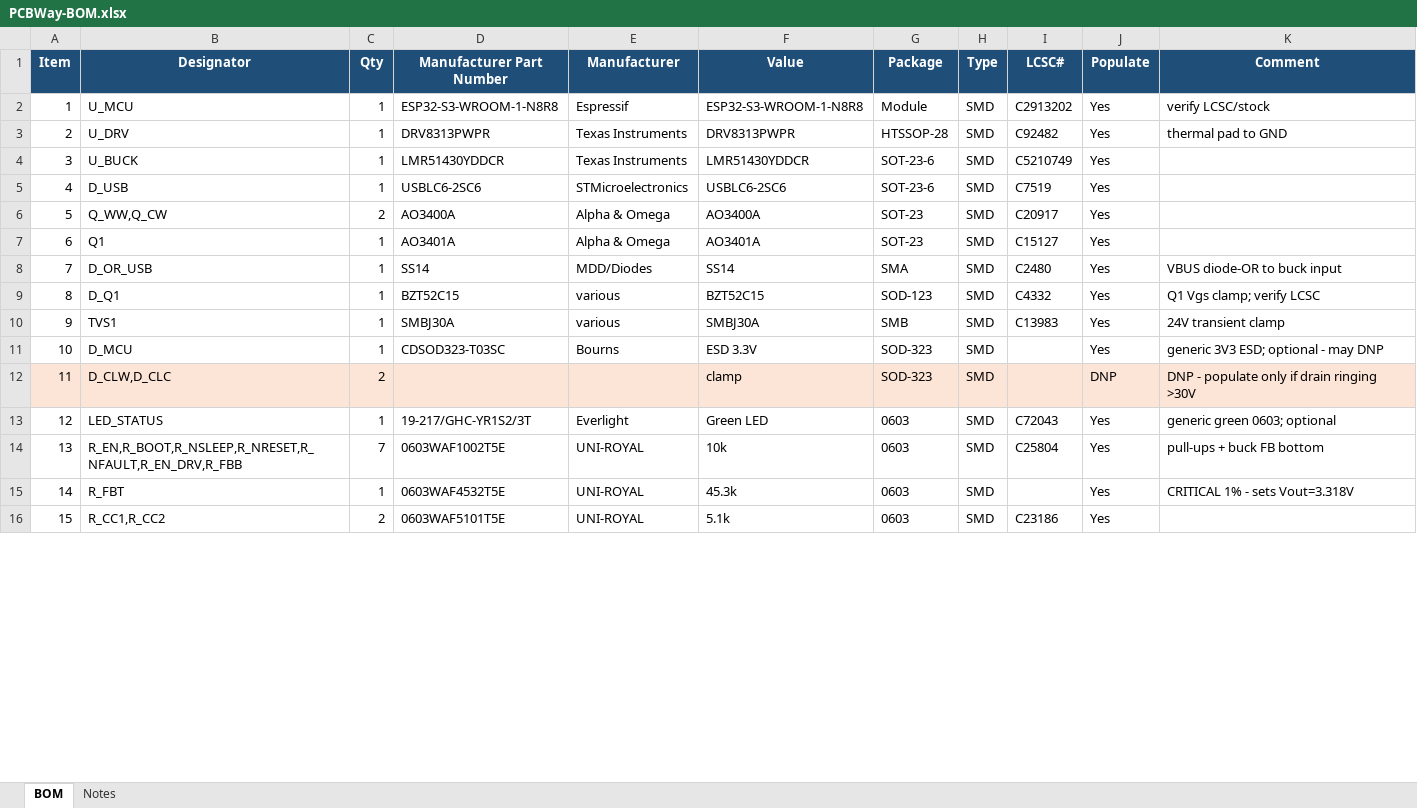
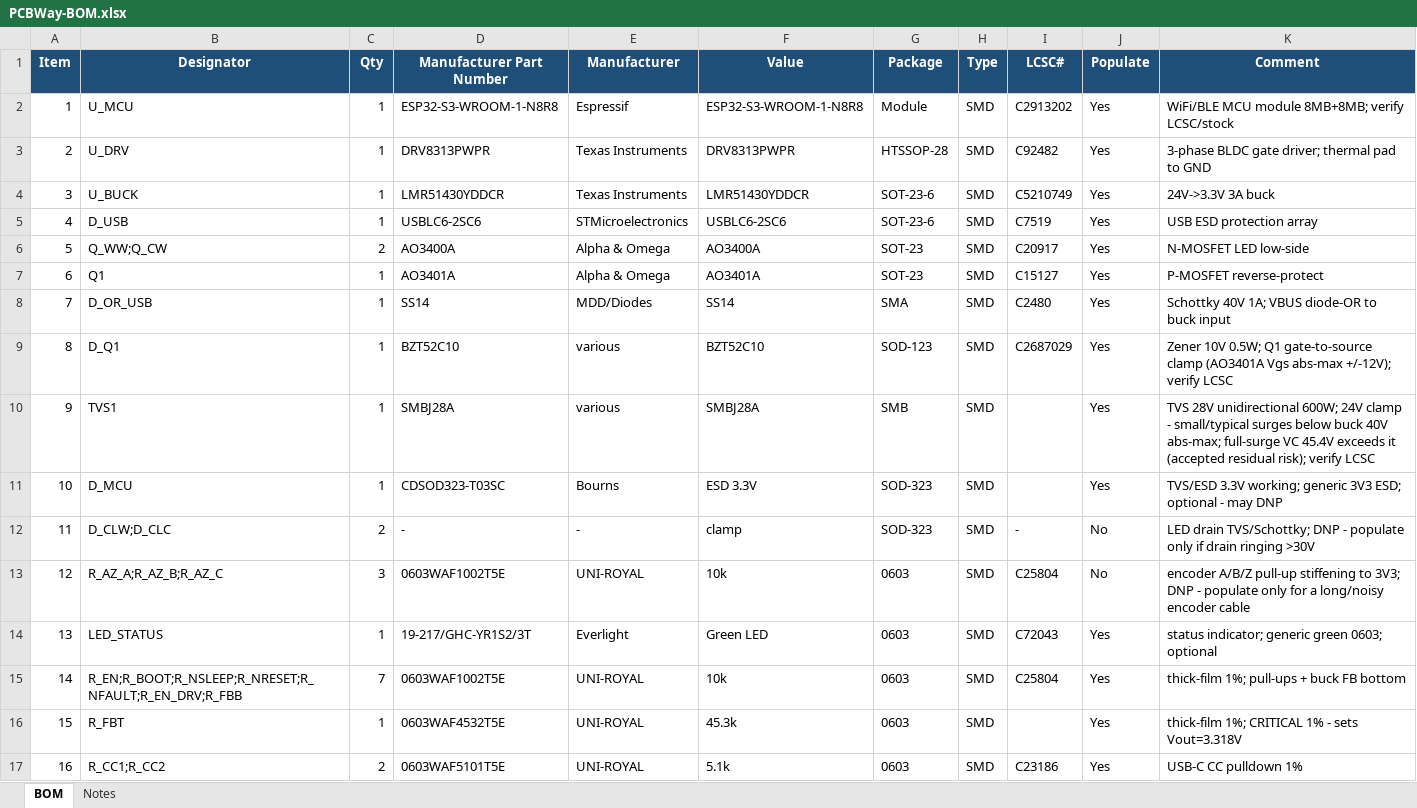
Before and after one commit to RoodsBurger/brushless_lamp, an Excel workbook: PCB/PCBWay-BOM.xlsx, sheet BOM, drawn as a sheet; only a part is shown; values as stored, in another font and other column widths than the file's, no borders; addresses are those after the commit; the diff covers the shown part only; the diff names each change by its address in the sheet, - before the commit and + after, or states it on an @@ line.

```diff
--- a/PCB/PCBWay-BOM.xlsx (sheet BOM)
+++ b/PCB/PCBWay-BOM.xlsx (sheet BOM)
-K2 (Comment): verify LCSC/stock
+K2 (Comment): WiFi/BLE MCU module 8MB+8MB; verify LCSC/stock
-K3 (Comment): thermal pad to GND
+K3 (Comment): 3-phase BLDC gate driver; thermal pad to GND
-K4 (Comment): (empty)
+K4 (Comment): 24V->3.3V 3A buck
-K5 (Comment): (empty)
+K5 (Comment): USB ESD protection array
-B6 (Designator): Q_WW,Q_CW
+B6 (Designator): Q_WW;Q_CW
-K6 (Comment): (empty)
+K6 (Comment): N-MOSFET LED low-side
-K7 (Comment): (empty)
+K7 (Comment): P-MOSFET reverse-protect
-K8 (Comment): VBUS diode-OR to buck input
+K8 (Comment): Schottky 40V 1A; VBUS diode-OR to buck input
-D9 (Manufacturer Part Number): BZT52C15
+D9 (Manufacturer Part Number): BZT52C10
-F9 (Value): BZT52C15
+F9 (Value): BZT52C10
-I9 (LCSC#): C4332
+I9 (LCSC#): C2687029
-K9 (Comment): Q1 Vgs clamp; verify LCSC
+K9 (Comment): Zener 10V 0.5W; Q1 gate-to-source clamp (AO3401A Vgs abs-max +/-12V); verify LCSC
-D10 (Manufacturer Part Number): SMBJ30A
+D10 (Manufacturer Part Number): SMBJ28A
-F10 (Value): SMBJ30A
+F10 (Value): SMBJ28A
-I10 (LCSC#): C13983
+I10 (LCSC#): (empty)
-K10 (Comment): 24V transient clamp
+K10 (Comment): TVS 28V unidirectional 600W; 24V clamp - small/typical surges below buck 40V abs-max; full-surge VC 45.4V exceeds it (accepted residual risk); verify LCSC
-K11 (Comment): generic 3V3…
+K11 (Comment): TVS/ESD 3.3V working; generic 3V3…
-A12:K12 fill: #FCE4D6
+A12:K12 fill: none
-B12 (Designator): D_CLW,D_CLC
+B12 (Designator): D_CLW;D_CLC
-D12 (Manufacturer Part Number): (empty)
+D12 (Manufacturer Part Number): -
-E12 (Manufacturer): (empty)
+E12 (Manufacturer): -
-I12 (LCSC#): (empty)
+I12 (LCSC#): -
-J12 (Populate): DNP
+J12 (Populate): No
-K12 (Comment): DNP -…
+K12 (Comment): LED drain TVS/Schottky; DNP -…
+row 13: 12 | R_AZ_A;R_AZ_B;R_AZ_C | 3 | 0603WAF1002T5E | UNI-ROYAL | 10k | 0603 | SMD | C25804 | No | encoder A/B/Z pull-up stiffening to 3V3; DNP - populate only for a long/noisy encoder cable
@@ column A (Item) renumbered from row 14 down @@
-K14 (Comment): generic green 0603; optional
+K14 (Comment): status indicator; generic green 0603; optional
-B15 (Designator): R_EN,R_BOOT,R_NSLEEP,R_NRESET,R_NFAULT,R_EN_DRV,R_FBB
+B15 (Designator): R_EN;R_BOOT;R_NSLEEP;R_NRESET;R_NFAULT;R_EN_DRV;R_FBB
-K15 (Comment): pull-ups + buck FB bottom
+K15 (Comment): thick-film 1%; pull-ups + buck FB bottom
-K16 (Comment): CRITICAL 1% - sets Vout=3.318V
+K16 (Comment): thick-film 1%; CRITICAL 1% - sets Vout=3.318V
-B17 (Designator): R_CC1,R_CC2
+B17 (Designator): R_CC1;R_CC2
-K17 (Comment): (empty)
+K17 (Comment): USB-C CC pulldown 1%
```
Also changed, not shown: 45 edited cells and cell formats elsewhere in this sheet, sheet Notes, 12 other files.
